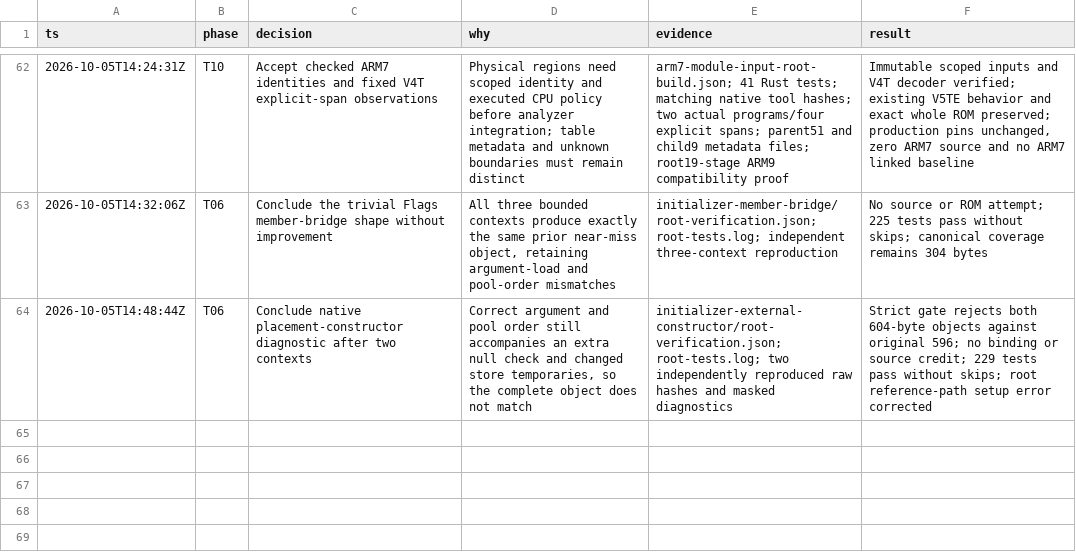
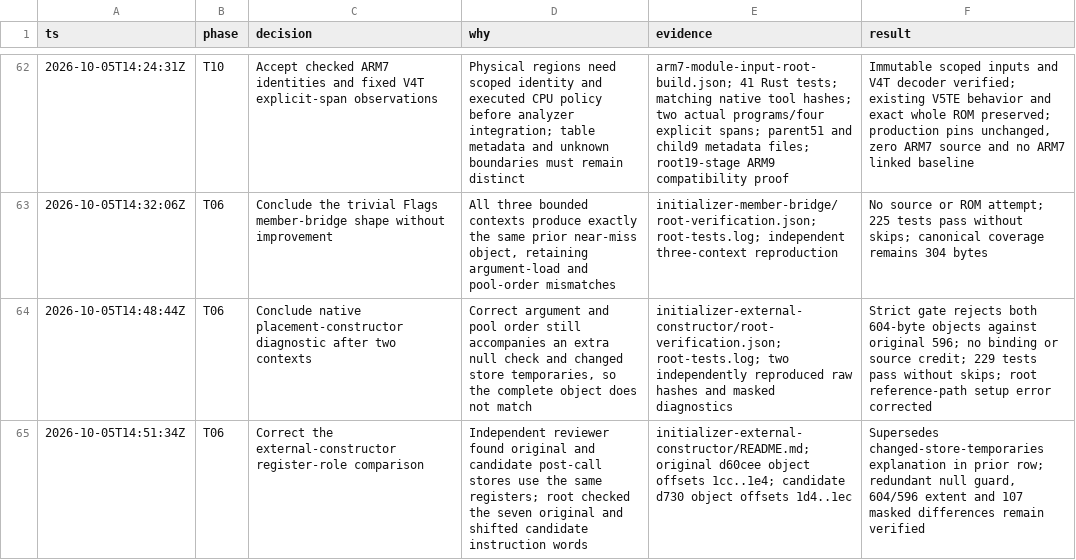
Before and after one commit to drj613/JUSDecomp, a TSV file: decomp/matching-notes/decisions.tsv, drawn as a sheet; only a part is shown, gaps mark what is left out; the diff names each change by its address in the sheet, - before the commit and + after, or states it on an @@ line.

Commit message:
Correct external constructor register comparison

```diff
--- a/decomp/matching-notes/decisions.tsv
+++ b/decomp/matching-notes/decisions.tsv
+row 65: 2026-10-05T14:51:34Z | T06 | Correct the external-constructor register-role comparison | Independent reviewer found original and candidate post-call stores use the same registers; root checked the seven original and shifted candidate instruction words | initializer-external-constructor/README.md; original d60cee object offsets 1cc..1e4; candidate d730 object offsets 1d4..1ec | Supersedes changed-store-temporaries explanation in prior row; redundant null guard, 604/596 extent and 107 masked differences remain verified
```
Also changed, not shown: 1 other file.
